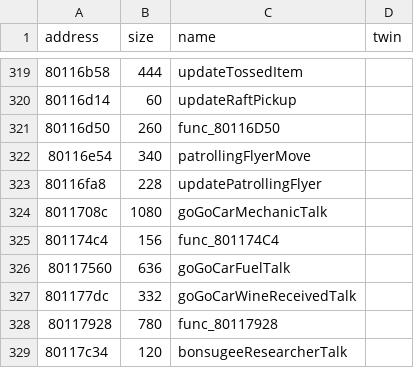
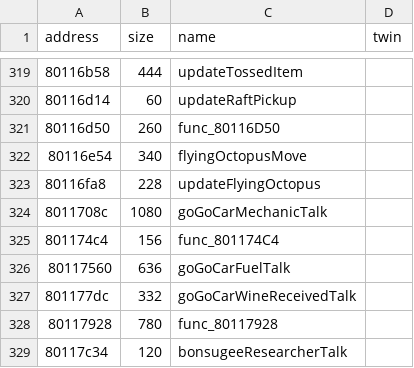
Before and after one commit to afsenovilla/Tombi-Decomp, a CSV file: notes/functions_x011.csv, drawn as a sheet; only a part is shown, gaps mark what is left out.

```diff
--- a/notes/functions_x011.csv
+++ b/notes/functions_x011.csv
@@ -321,4 +321,4 @@ address,size,name,twin
 80116d50,260,func_80116D50,
-80116e54,340,patrollingFlyerMove,
-80116fa8,228,updatePatrollingFlyer,
+80116e54,340,flyingOctopusMove,
+80116fa8,228,updateFlyingOctopus,
 8011708c,1080,goGoCarMechanicTalk,
```
Also changed, not shown: notes/functions_x003.csv, 23 other files.
